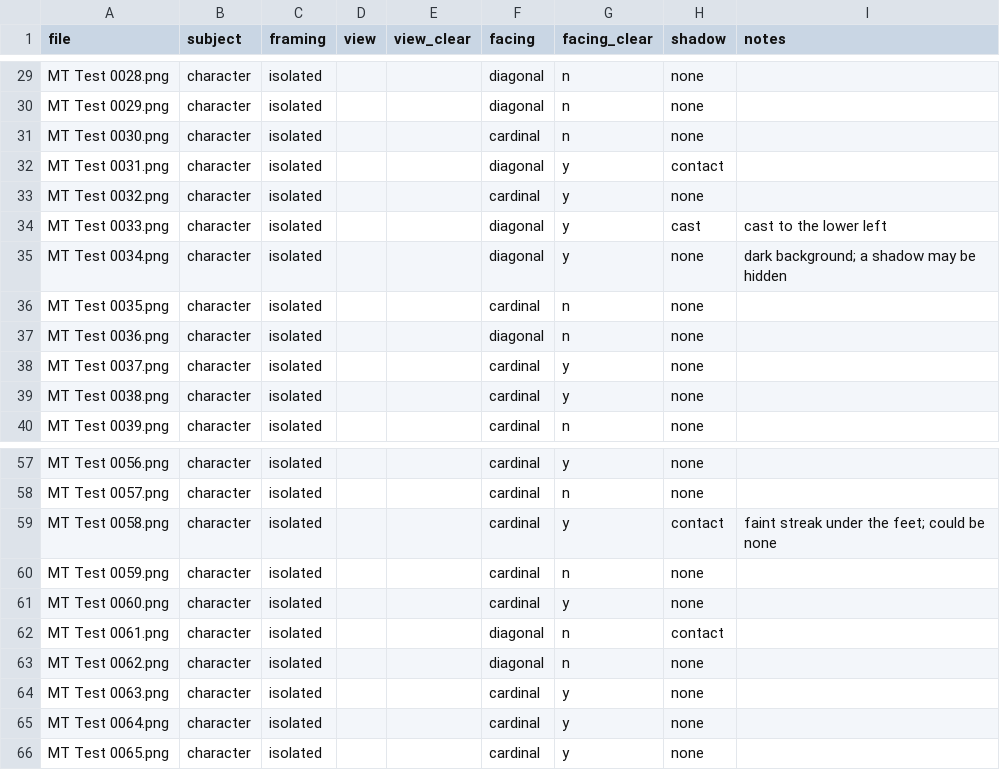
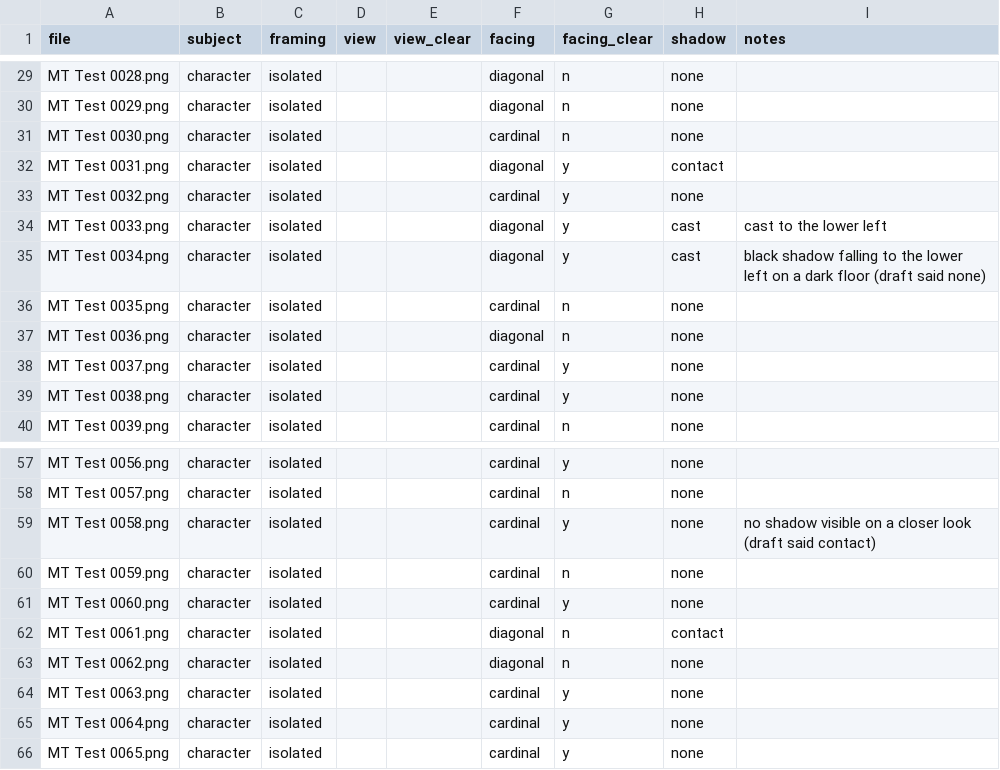
Before and after one commit to tfrancovitch/pixeltools, a CSV file: tools/pixel-snap/eval/labels_mj_test_v1.csv, drawn as a sheet; only a part is shown, gaps mark what is left out.

```diff
--- a/tools/pixel-snap/eval/labels_mj_test_v1.csv
+++ b/tools/pixel-snap/eval/labels_mj_test_v1.csv
@@ -34,3 +34,3 @@ MT Test 0032.png,character,isolated,,,cardinal,y,none,
 MT Test 0033.png,character,isolated,,,diagonal,y,cast,cast to the lower left
-MT Test 0034.png,character,isolated,,,diagonal,y,none,dark background; a shadow may be hidden
+MT Test 0034.png,character,isolated,,,diagonal,y,cast,black shadow falling to the lower left on a dark floor (draft said none)
 MT Test 0035.png,character,isolated,,,cardinal,n,none,
@@ -58,3 +58,3 @@ MT Test 0056.png,character,isolated,,,cardinal,y,none,
 MT Test 0057.png,character,isolated,,,cardinal,n,none,
-MT Test 0058.png,character,isolated,,,cardinal,y,contact,faint streak under the feet; could be none
+MT Test 0058.png,character,isolated,,,cardinal,y,none,no shadow visible on a closer look (draft said contact)
 MT Test 0059.png,character,isolated,,,cardinal,n,none,
```
Also changed, not shown: 8 other files.
